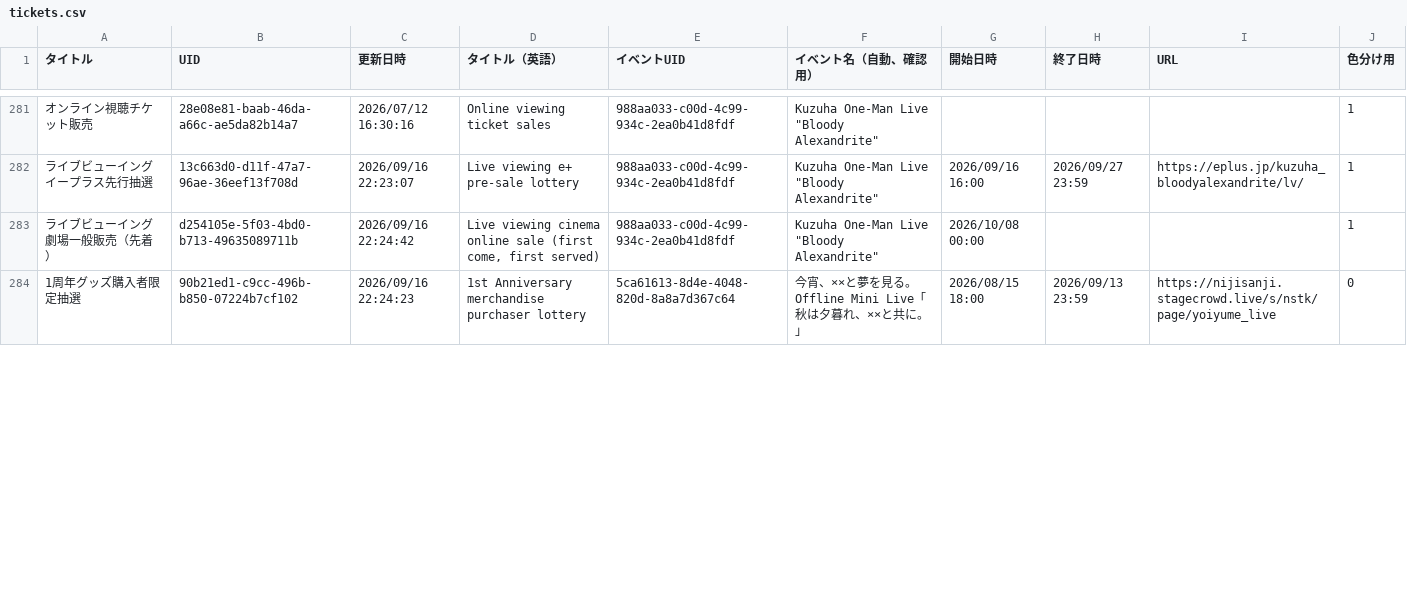
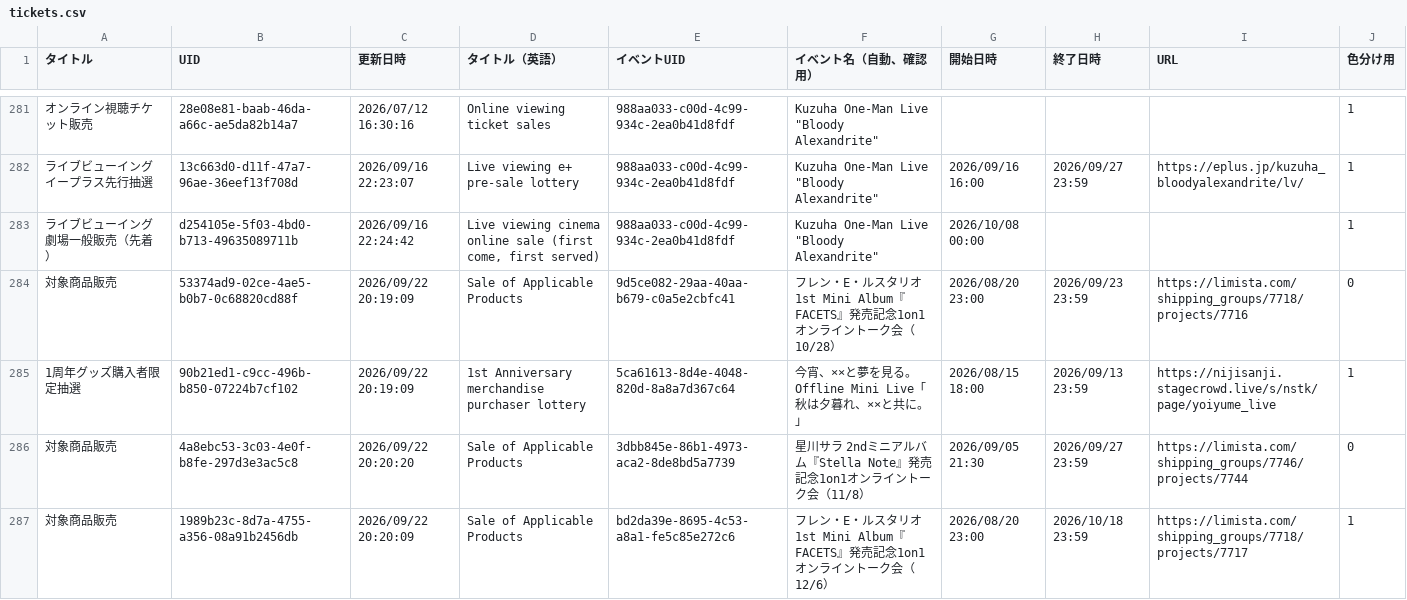
Before and after one commit to magicien/Nij.iCal, a CSV file: docs/data/tickets.csv, drawn as a sheet; only a part is shown, gaps mark what is left out; addresses are those after the commit; the diff covers the shown part only; the diff names each change by its address in the sheet, - before the commit and + after, or states it on an @@ line.

```diff
--- a/docs/data/tickets.csv
+++ b/docs/data/tickets.csv
+row 284: 対象商品販売 | 53374ad9-02ce-4ae5-b0b7-0c68820cd88f | 2026/09/22 20:19:09 | Sale of Applicable Products | 9d5ce082-29aa-40aa-b679-c0a5e2cbfc41 | フレン・E・ルスタリオ 1st Mini Album『FACETS』発売記念1on1オンライントーク会（10/28） | 2026/08/20 23:00 | 2026/09/23 23:59 | https://limista.com/shipping_groups/7718/projects/7716 | 0
-C285 (更新日時): 2026/09/16 22:24:23
+C285 (更新日時): 2026/09/22 20:19:09
-J285 (色分け用): 0
+J285 (色分け用): 1
+row 286: 対象商品販売 | 4a8ebc53-3c03-4e0f-b8fe-297d3e3ac5c8 | 2026/09/22 20:20:20 | Sale of Applicable Products | 3dbb845e-86b1-4973-aca2-8de8bd5a7739 | 星川サラ 2ndミニアルバム『Stella Note』発売記念1on1オンライントーク会（11/8） | 2026/09/05 21:30 | 2026/09/27 23:59 | https://limista.com/shipping_groups/7746/projects/7744 | 0
+row 287: 対象商品販売 | 1989b23c-8d7a-4755-a356-08a91b2456db | 2026/09/22 20:20:09 | Sale of Applicable Products | bd2da39e-8695-4c53-a8a1-fe5c85e272c6 | フレン・E・ルスタリオ 1st Mini Album『FACETS』発売記念1on1オンライントーク会（12/6） | 2026/08/20 23:00 | 2026/10/18 23:59 | https://limista.com/shipping_groups/7718/projects/7717 | 1
```
Also changed, not shown: 2 added rows and 6 edited cells elsewhere in this file, docs/data/events.csv, 46 other files.
